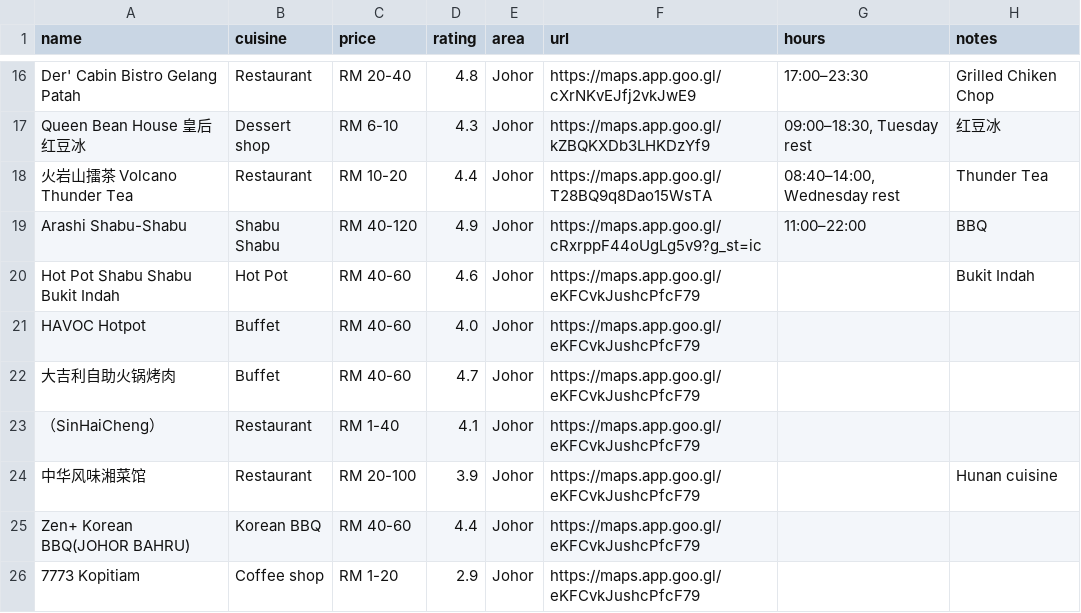
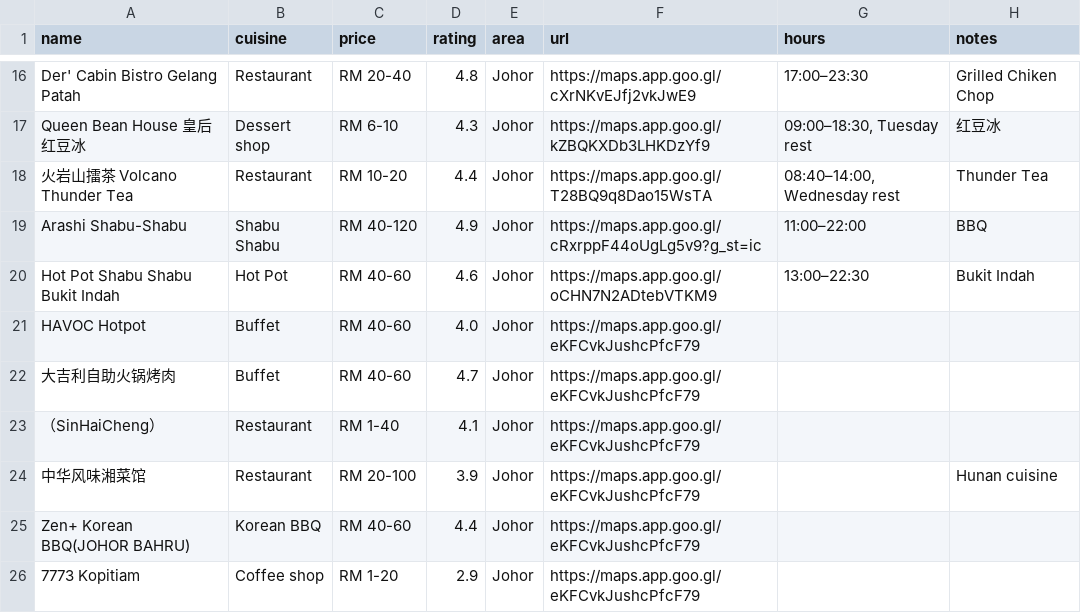
Before and after one commit to FlavorJoy/MalaysiaFood, a CSV file: food-original.csv, drawn as a sheet; only a part is shown, gaps mark what is left out.

Commit message:
Update food-original.csv

```diff
--- a/food-original.csv
+++ b/food-original.csv
@@ -19,3 +19,3 @@ Queen Bean House 皇后红豆冰,Dessert shop,RM 6-10,4.3,Johor,https://maps.app
 Arashi Shabu-Shabu,Shabu Shabu,RM 40-120,4.9,Johor,https://maps.app.goo.gl/cRxrppF44oUgLg5v9?g_st=ic,11:00–22:00,BBQ
-Hot Pot Shabu Shabu Bukit Indah,Hot Pot,RM 40-60,4.6,Johor,https://maps.app.goo.gl/eKFCvkJushcPfcF79,,Bukit Indah
+Hot Pot Shabu Shabu Bukit Indah,Hot Pot,RM 40-60,4.6,Johor,https://maps.app.goo.gl/oCHN7N2ADtebVTKM9,13:00–22:30,Bukit Indah
 HAVOC Hotpot,Buffet,RM 40-60,4.0,Johor,https://maps.app.goo.gl/eKFCvkJushcPfcF79,,
```
